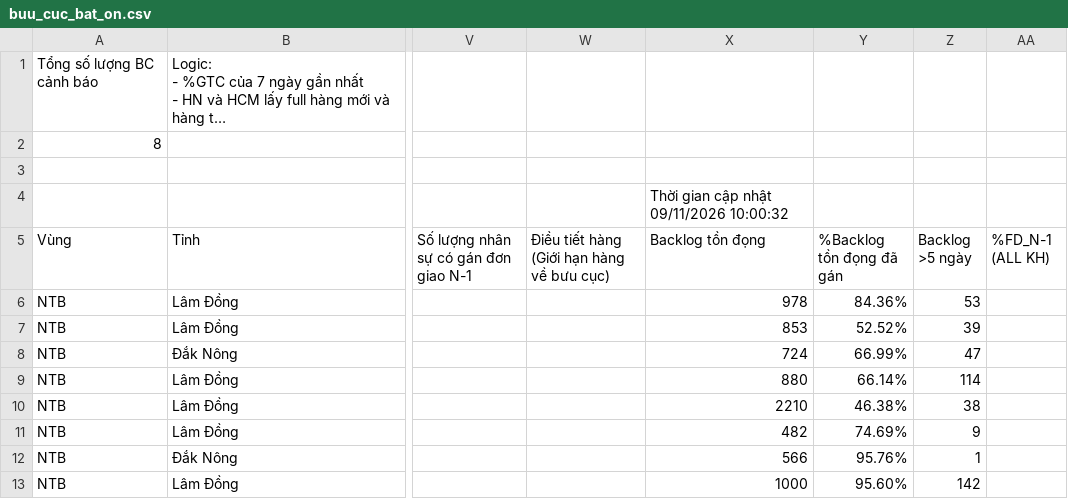
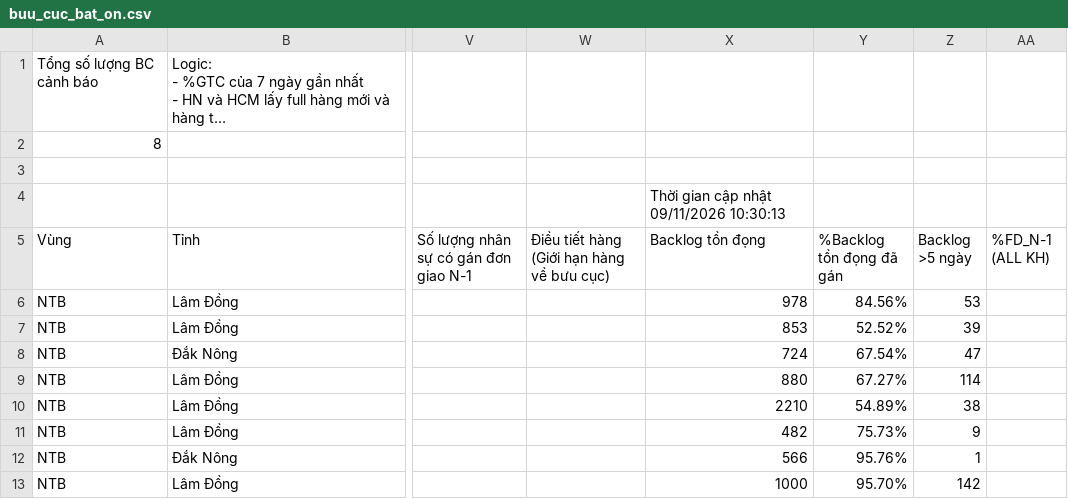
Before and after one commit to thuyntt2-creator/namtrungbo, a CSV file: buu_cuc_bat_on.csv, drawn as a sheet; only a part is shown, gaps mark what is left out; long unchanged cells end in …; the diff names each change by its address in the sheet, - before the commit and + after, or states it on an @@ line.

Commit message:
Auto update data NTB

```diff
--- a/buu_cuc_bat_on.csv
+++ b/buu_cuc_bat_on.csv
-X4 (Backlog tồn đọng): Thời gian cập nhật 09/11/2026 10:00:32
+X4 (Backlog tồn đọng): Thời gian cập nhật 09/11/2026 10:30:13
-Y6 (%Backlog tồn đọng đã gán): 84.36%
+Y6 (%Backlog tồn đọng đã gán): 84.56%
-Y8 (%Backlog tồn đọng đã gán): 66.99%
+Y8 (%Backlog tồn đọng đã gán): 67.54%
-Y9 (%Backlog tồn đọng đã gán): 66.14%
+Y9 (%Backlog tồn đọng đã gán): 67.27%
-Y10 (%Backlog tồn đọng đã gán): 46.38%
+Y10 (%Backlog tồn đọng đã gán): 54.89%
-Y11 (%Backlog tồn đọng đã gán): 74.69%
+Y11 (%Backlog tồn đọng đã gán): 75.73%
-Y13 (%Backlog tồn đọng đã gán): 95.60%
+Y13 (%Backlog tồn đọng đã gán): 95.70%
```
Also changed, not shown: 5 other files.
